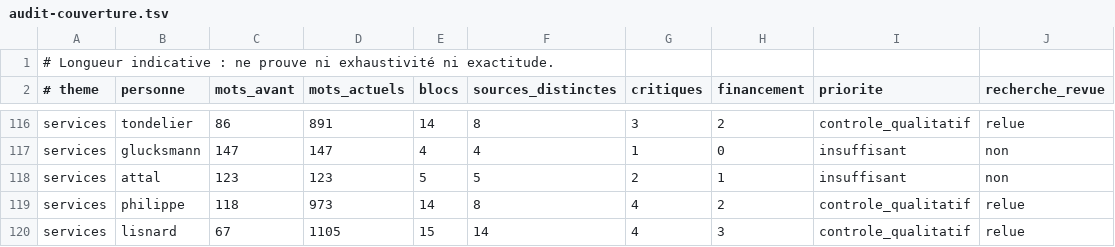
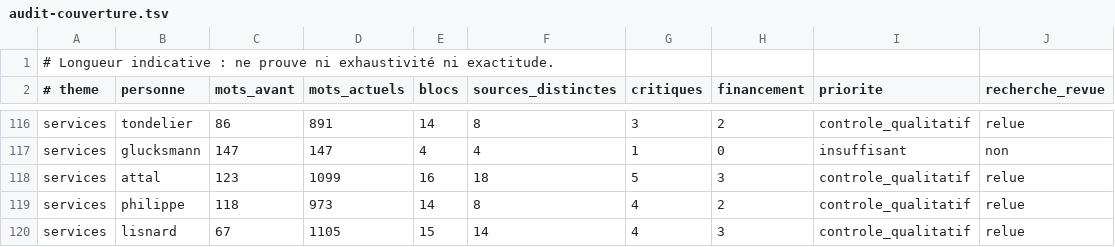
Before and after one commit to adrienconrath/pourquivoter, a TSV file: data/audit-couverture.tsv, drawn as a sheet; only a part is shown, gaps mark what is left out.

```diff
--- a/data/audit-couverture.tsv
+++ b/data/audit-couverture.tsv
@@ -117,3 +117,3 @@ services|tondelier|86|891|14|8|3|2|controle_qualitatif|relue
 services|glucksmann|147|147|4|4|1|0|insuffisant|non
-services|attal|123|123|5|5|2|1|insuffisant|non
+services|attal|123|1099|16|18|5|3|controle_qualitatif|relue
 services|philippe|118|973|14|8|4|2|controle_qualitatif|relue
```
Also changed, not shown: data/recherches.tsv, data/sources.tsv, 3 other files.
